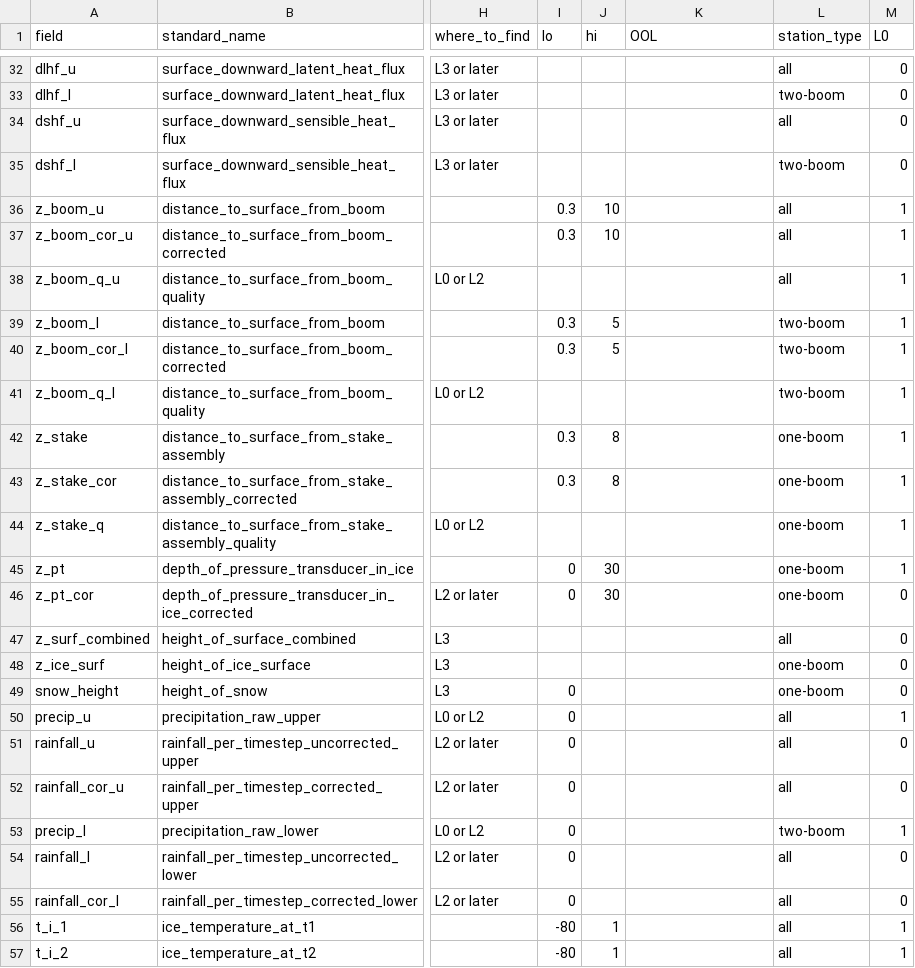
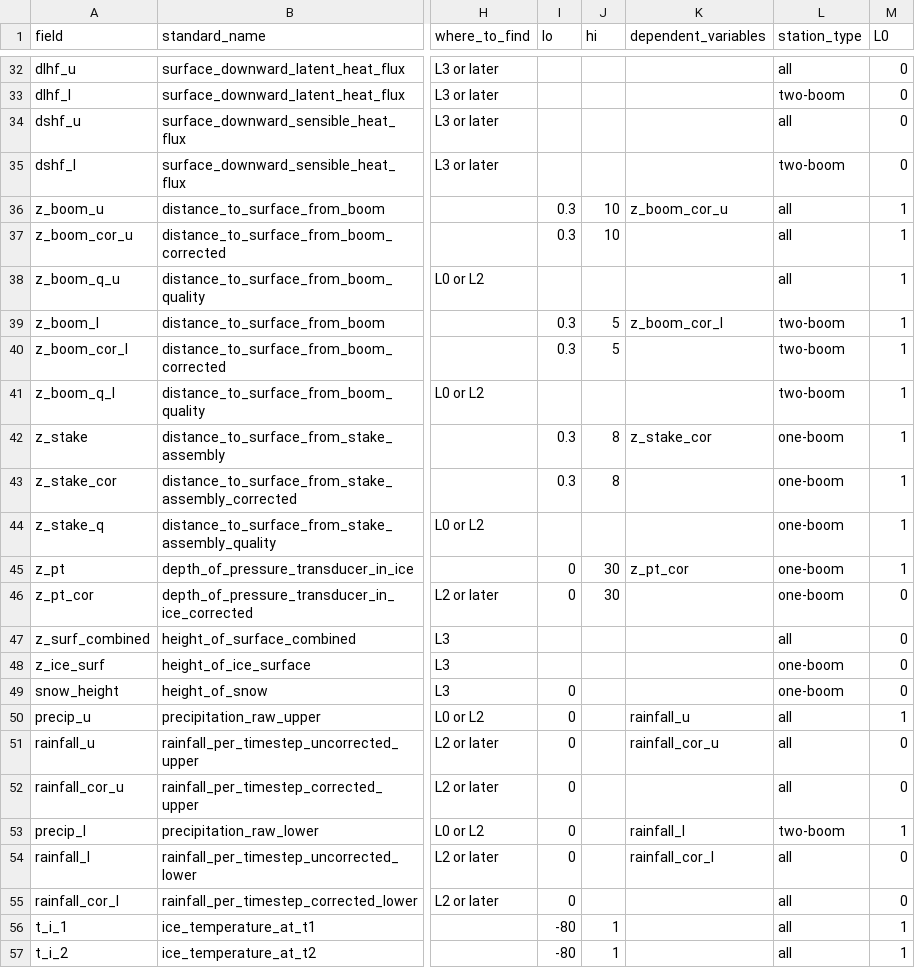
Before and after one commit to GEUS-Glaciology-and-Climate/pypromice, a CSV file: src/pypromice/resources/variables.csv, drawn as a sheet; only a part is shown, gaps mark what is left out; the diff covers the shown part only; the diff names each change by its address in the sheet, - before the commit and + after, or states it on an @@ line.

Commit message:
renaming OOL to dependent_variables + set dependencies (#372)
* renaming OOL to dependent_variables + set dependencies

```diff
--- a/src/pypromice/resources/variables.csv
+++ b/src/pypromice/resources/variables.csv
-K1: OOL
+K1: dependent_variables
-K36 (dependent_variables): (empty)
+K36 (dependent_variables): z_boom_cor_u
-K39 (dependent_variables): (empty)
+K39 (dependent_variables): z_boom_cor_l
-K42 (dependent_variables): (empty)
+K42 (dependent_variables): z_stake_cor
-K45 (dependent_variables): (empty)
+K45 (dependent_variables): z_pt_cor
-K50 (dependent_variables): (empty)
+K50 (dependent_variables): rainfall_u
-K51 (dependent_variables): (empty)
+K51 (dependent_variables): rainfall_cor_u
-K53 (dependent_variables): (empty)
+K53 (dependent_variables): rainfall_l
-K54 (dependent_variables): (empty)
+K54 (dependent_variables): rainfall_cor_l
```
Also changed, not shown: 13 edited cells elsewhere in this file, 2 other files.
